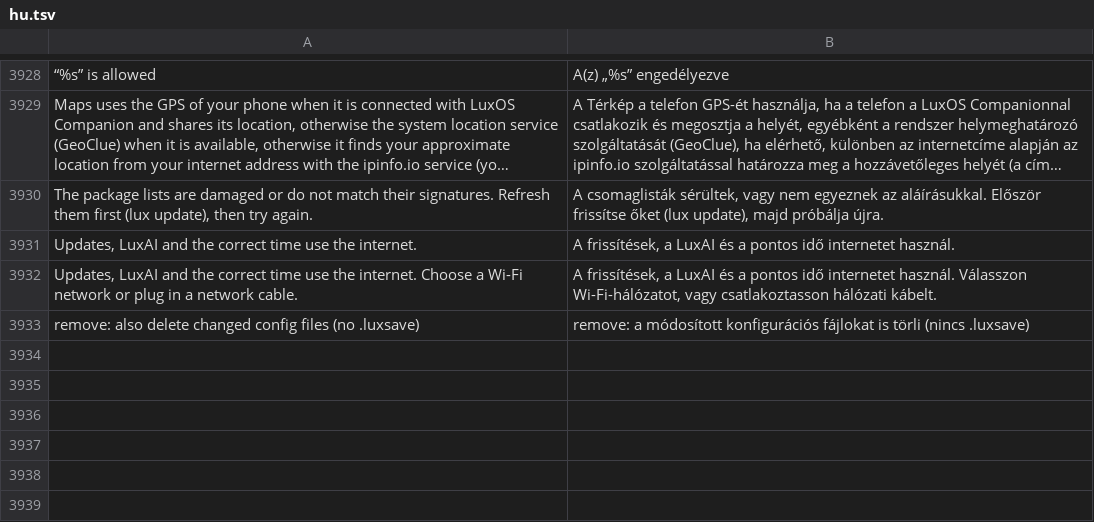
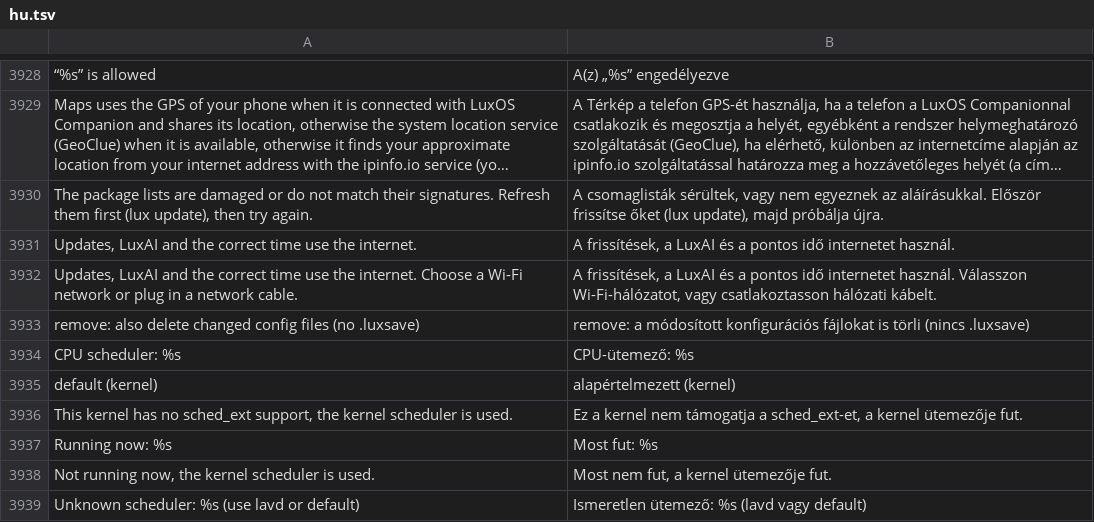
Before and after one commit to luxopes/LuxOS-Arch, a TSV file: packages/luxos-i18n/files/hu.tsv, drawn as a sheet; only a part is shown, gaps mark what is left out; long unchanged cells end in …; the diff names each change by its address in the sheet, - before the commit and + after, or states it on an @@ line.

```diff
--- a/packages/luxos-i18n/files/hu.tsv
+++ b/packages/luxos-i18n/files/hu.tsv
+row 3934: CPU scheduler: %s | CPU-ütemező: %s
+row 3935: default (kernel) | alapértelmezett (kernel)
+row 3936: This kernel has no sched_ext support, the kernel scheduler is used. | Ez a kernel nem támogatja a sched_ext-et, a kernel ütemezője fut.
+row 3937: Running now: %s | Most fut: %s
+row 3938: Not running now, the kernel scheduler is used. | Most nem fut, a kernel ütemezője fut.
+row 3939: Unknown scheduler: %s (use lavd or default) | Ismeretlen ütemező: %s (lavd vagy default)
```
Also changed, not shown: packages/luxos-i18n/files/cs.tsv, packages/luxos-i18n/files/it.tsv, 32 other files.
